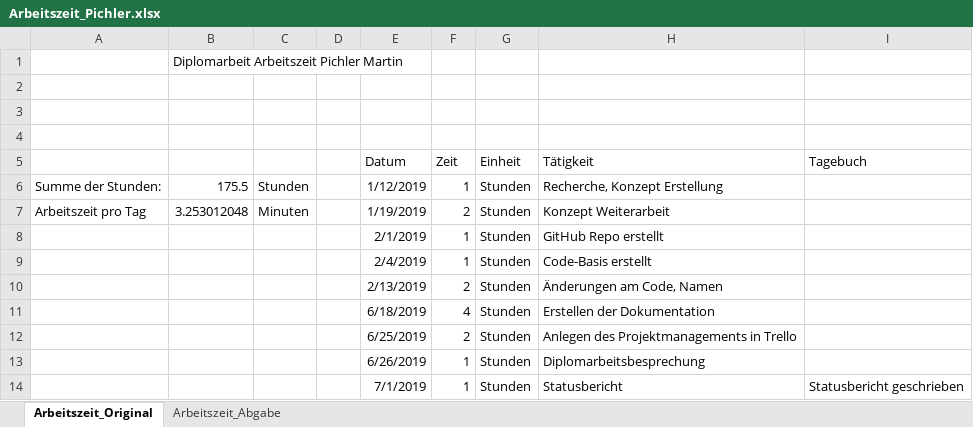
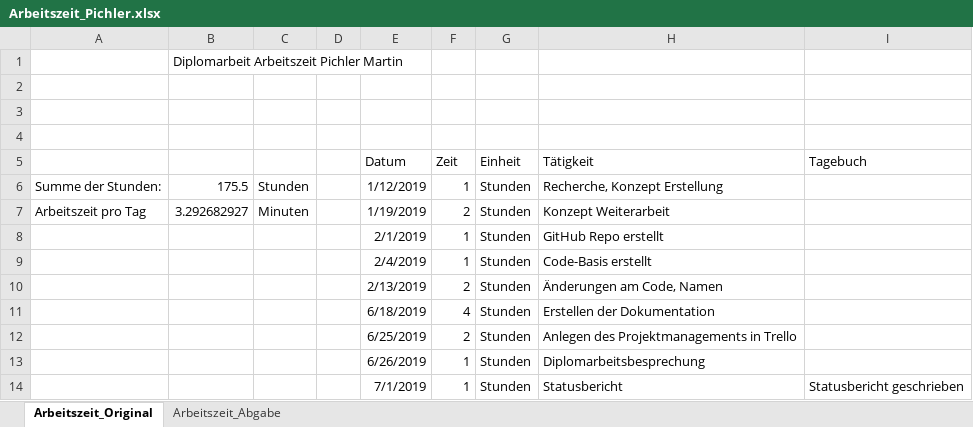
Before and after one commit to PichlerMartin/stream, an Excel workbook: docs/Arbeitszeit_Pichler.xlsx, sheet Arbeitszeit_Original, drawn as a sheet; only a part is shown; values as stored, in another font and other column widths than the file's, no borders; the diff names each change by its address in the sheet, - before the commit and + after, or states it on an @@ line.

```diff
--- a/docs/Arbeitszeit_Pichler.xlsx (sheet Arbeitszeit_Original)
+++ b/docs/Arbeitszeit_Pichler.xlsx (sheet Arbeitszeit_Original)
-B7: 3.253012048
+B7: 3.292682927
```
Also changed, not shown: sheet Arbeitszeit_Abgabe, 2 other files.
